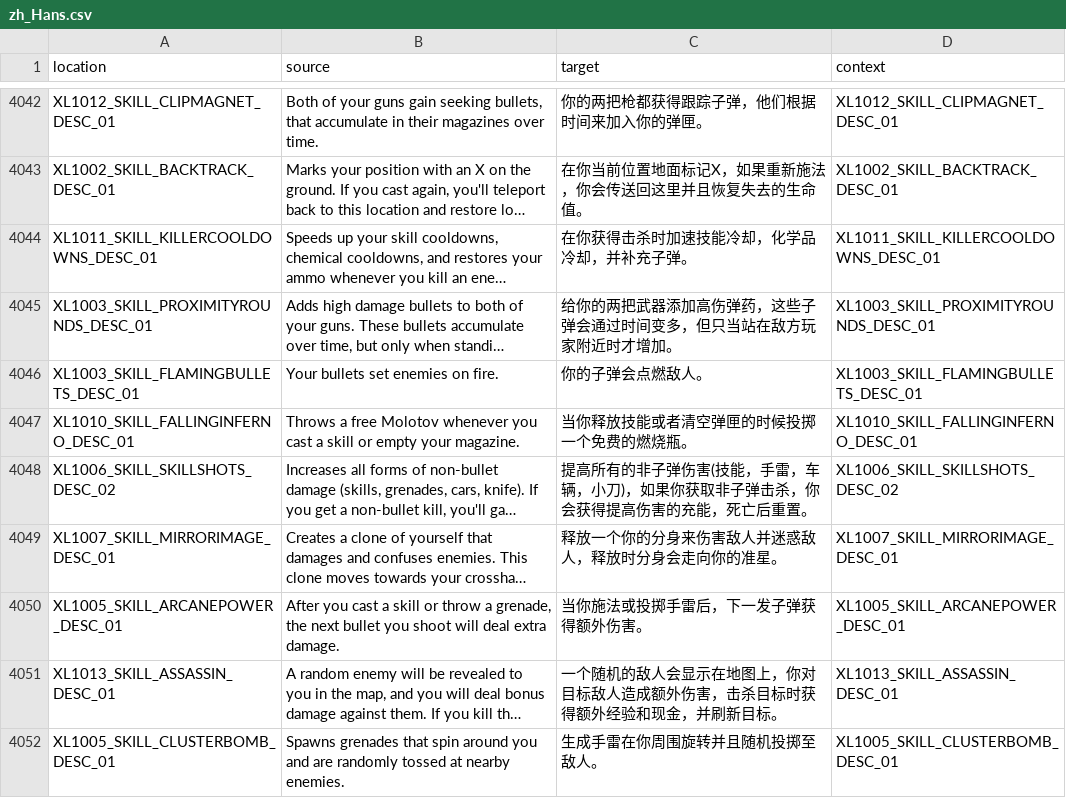
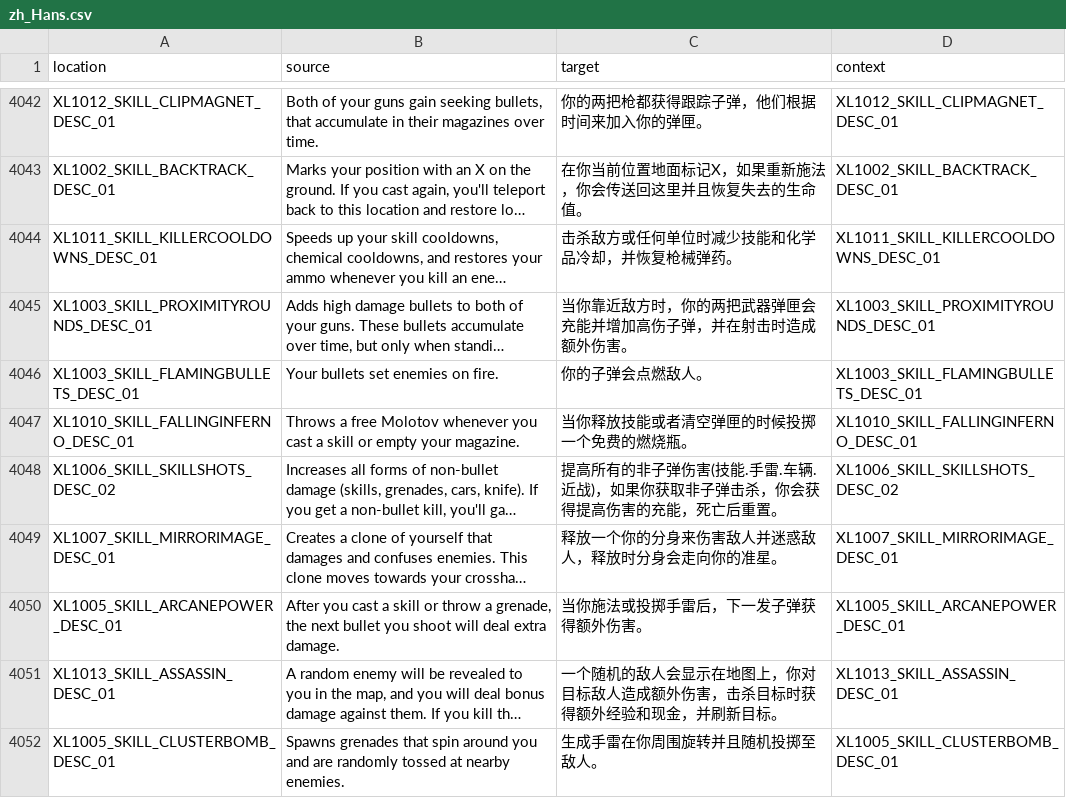
Before and after one commit to bencelot/GeneshiftTranslations, a CSV file: zh_Hans.csv, drawn as a sheet; only a part is shown, gaps mark what is left out; long unchanged cells end in …; the diff covers the shown part only; the diff names each change by its address in the sheet, - before the commit and + after, or states it on an @@ line.

```diff
--- a/zh_Hans.csv
+++ b/zh_Hans.csv
-C4044 (target): 在你获得击杀时加速技能冷却，化学品冷却，并补充子弹。
+C4044 (target): 击杀敌方或任何单位时减少技能和化学品冷却，并恢复枪械弹药。
-C4045 (target): 给你的两把武器添加高伤弹药，这些子弹会通过时间变多，但只当站在敌方玩家附近时才增加。
+C4045 (target): 当你靠近敌方时，你的两把武器弹匣会充能并增加高伤子弹，并在射击时造成额外伤害。
-C4048 (target): …害(技能，手雷，车辆，小刀)，如果…
+C4048 (target): …害(技能.手雷.车辆.近战)，如果…
```
Also changed, not shown: 2 added rows, 1 removed row and 69 edited cells elsewhere in this file, en.csv, es_AR.csv, 4 other files.
